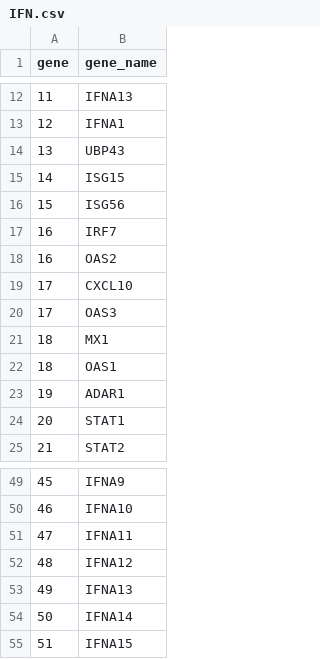
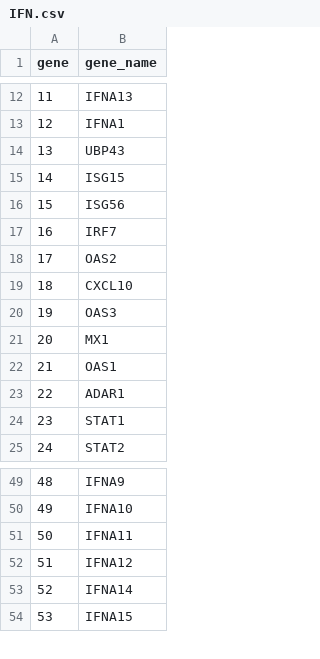
Before and after one commit to RNAdetective/AIDD, a CSV file: gene_list/pathway/IFN.csv, drawn as a sheet; only a part is shown, gaps mark what is left out; the diff names each change by its address in the sheet, - before the commit and + after, or states it on an @@ line.

```diff
--- a/gene_list/pathway/IFN.csv
+++ b/gene_list/pathway/IFN.csv
@@ column A (gene) renumbered from row 18 down @@
-row 53: 49 | IFNA13
```
Also changed, not shown: gene_list/pathway/adaptive_immune.csv, gene_list/pathway/brain_deve_genes.csv, 5 other files.
